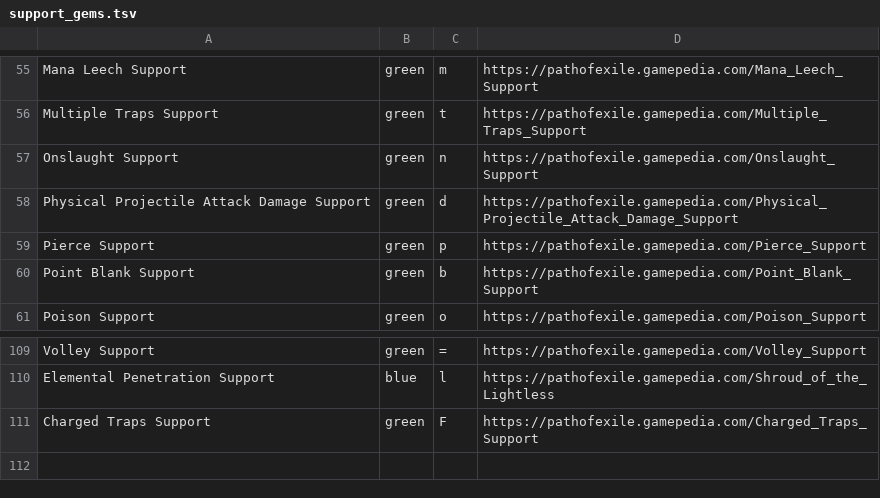
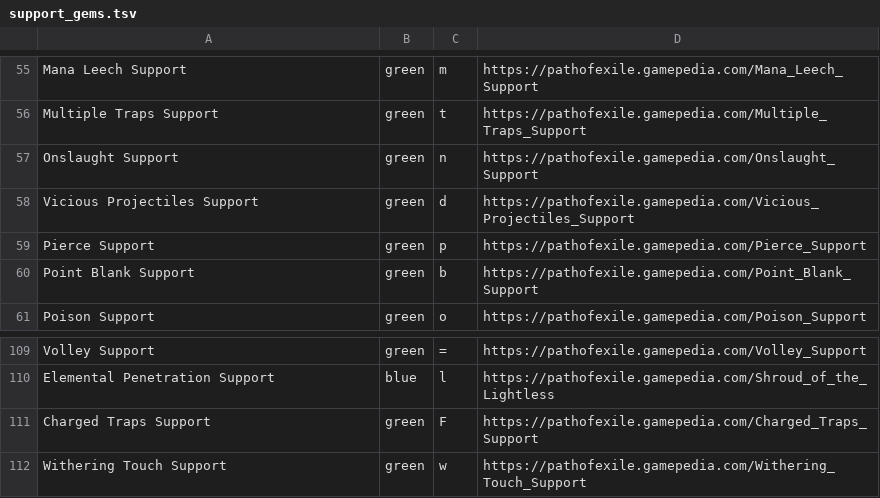
Before and after one commit to jorgenswiderski/PoBPreviewBot, a TSV file: data/support_gems.tsv, drawn as a sheet; only a part is shown, gaps mark what is left out.

Commit message:
Add Withering Touch support, update name of Vicious Projectiles support.

```diff
--- a/data/support_gems.tsv
+++ b/data/support_gems.tsv
@@ -57,3 +57,3 @@ Multiple Traps Support	green	t	https://pathofexile.gamepedia.com/Multiple_Traps_
 Onslaught Support	green	n	https://pathofexile.gamepedia.com/Onslaught_Support
-Physical Projectile Attack Damage Support	green	d	https://pathofexile.gamepedia.com/Physical_Projectile_Attack_Damage_Support
+Vicious Projectiles Support	green	d	https://pathofexile.gamepedia.com/Vicious_Projectiles_Support
 Pierce Support	green	p	https://pathofexile.gamepedia.com/Pierce_Support
@@ -111 +111,2 @@ Elemental Penetration Support	blue	l	https://pathofexile.gamepedia.com/Shroud_of
 Charged Traps Support	green	F	https://pathofexile.gamepedia.com/Charged_Traps_Support
+Withering Touch Support	green	w	https://pathofexile.gamepedia.com/Withering_Touch_Support
```
Also changed, not shown: 1 other file.
